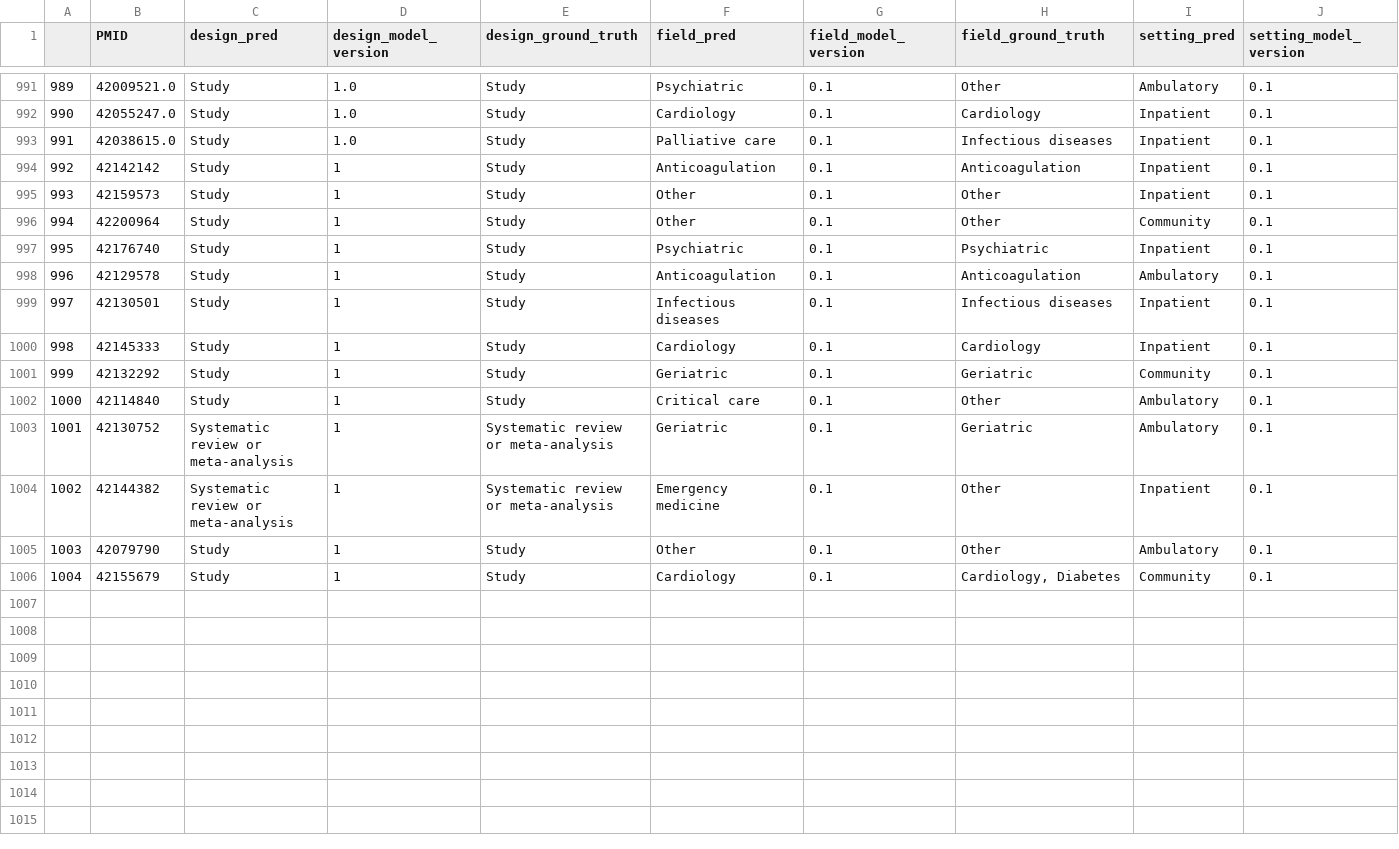
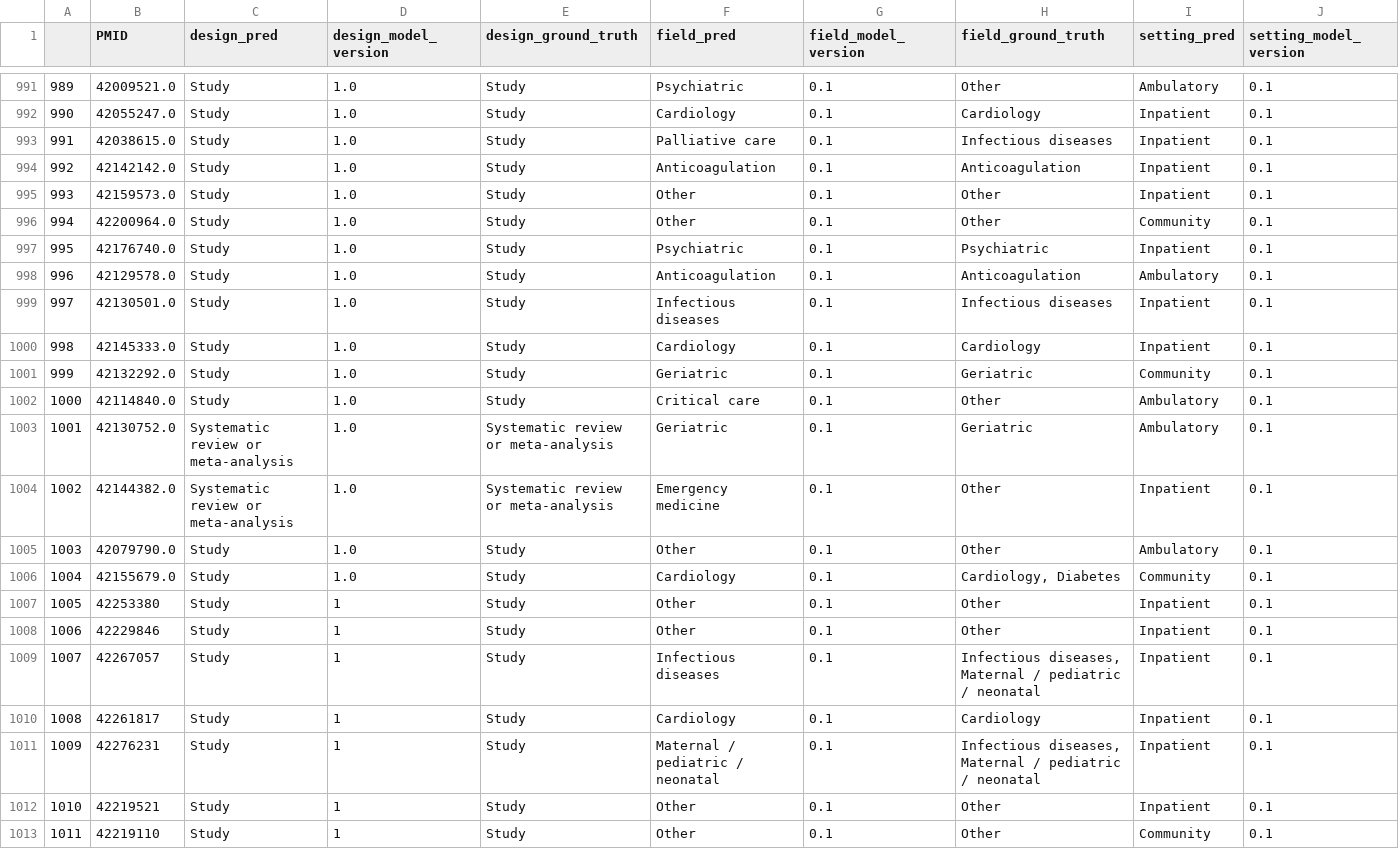
Before and after one commit to urppchusj/impactpharmacie, a CSV file: data/second_gen/predictions.csv, drawn as a sheet; only a part is shown, gaps mark what is left out; rows hold the shown columns only; the diff names each change by its address in the sheet, - before the commit and + after, or states it on an @@ line.

```diff
--- a/data/second_gen/predictions.csv
+++ b/data/second_gen/predictions.csv
-B994 (PMID): 42142142
+B994 (PMID): 42142142.0
-D994:D1006 (design_model_version): 1
+D994:D1006 (design_model_version): 1.0
-B995 (PMID): 42159573
+B995 (PMID): 42159573.0
-B996 (PMID): 42200964
+B996 (PMID): 42200964.0
-B997 (PMID): 42176740
+B997 (PMID): 42176740.0
-B998 (PMID): 42129578
+B998 (PMID): 42129578.0
-B999 (PMID): 42130501
+B999 (PMID): 42130501.0
-B1000 (PMID): 42145333
+B1000 (PMID): 42145333.0
-B1001 (PMID): 42132292
+B1001 (PMID): 42132292.0
-B1002 (PMID): 42114840
+B1002 (PMID): 42114840.0
-B1003 (PMID): 42130752
+B1003 (PMID): 42130752.0
-B1004 (PMID): 42144382
+B1004 (PMID): 42144382.0
-B1005 (PMID): 42079790
+B1005 (PMID): 42079790.0
-B1006 (PMID): 42155679
+B1006 (PMID): 42155679.0
+row 1007: 1005 | 42253380 | Study | 1 | Study | Other | 0.1 | Other | Inpatient | 0.1
+row 1008: 1006 | 42229846 | Study | 1 | Study | Other | 0.1 | Other | Inpatient | 0.1
+row 1009: 1007 | 42267057 | Study | 1 | Study | Infectious diseases | 0.1 | Infectious diseases, Maternal / pediatric / neonatal | Inpatient | 0.1
+row 1010: 1008 | 42261817 | Study | 1 | Study | Cardiology | 0.1 | Cardiology | Inpatient | 0.1
+row 1011: 1009 | 42276231 | Study | 1 | Study | Maternal / pediatric / neonatal | 0.1 | Infectious diseases, Maternal / pediatric / neonatal | Inpatient | 0.1
+row 1012: 1010 | 42219521 | Study | 1 | Study | Other | 0.1 | Other | Inpatient | 0.1
+row 1013: 1011 | 42219110 | Study | 1 | Study | Other | 0.1 | Other | Community | 0.1
```
Also changed, not shown: data/second_gen/extraction_log.csv, 2 other files.
